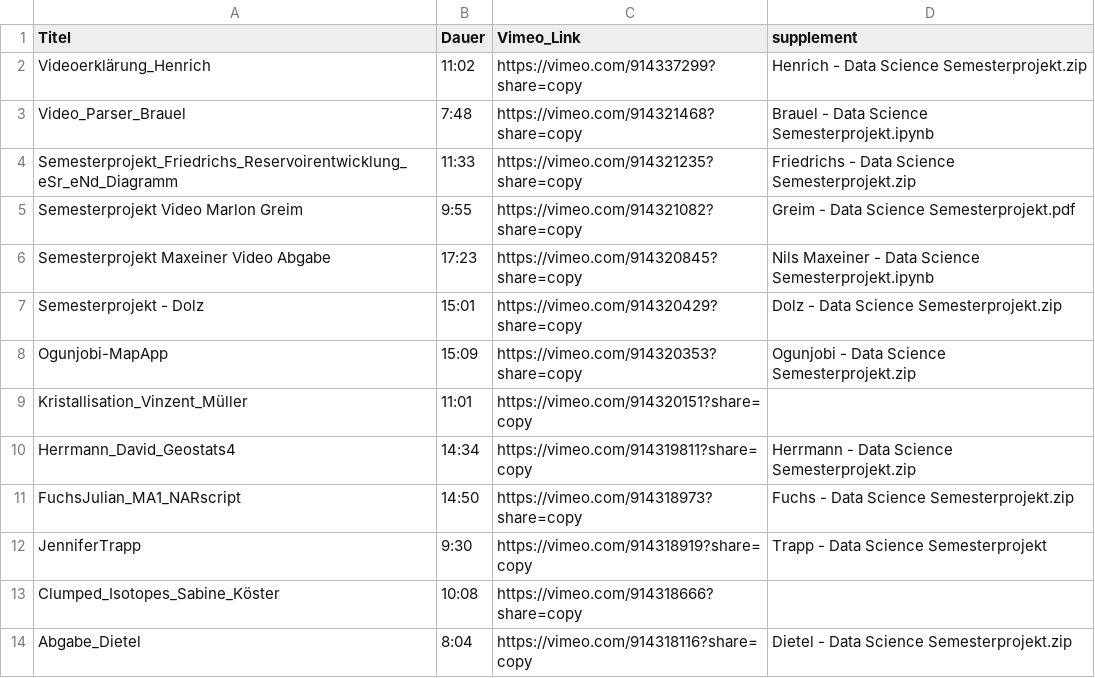
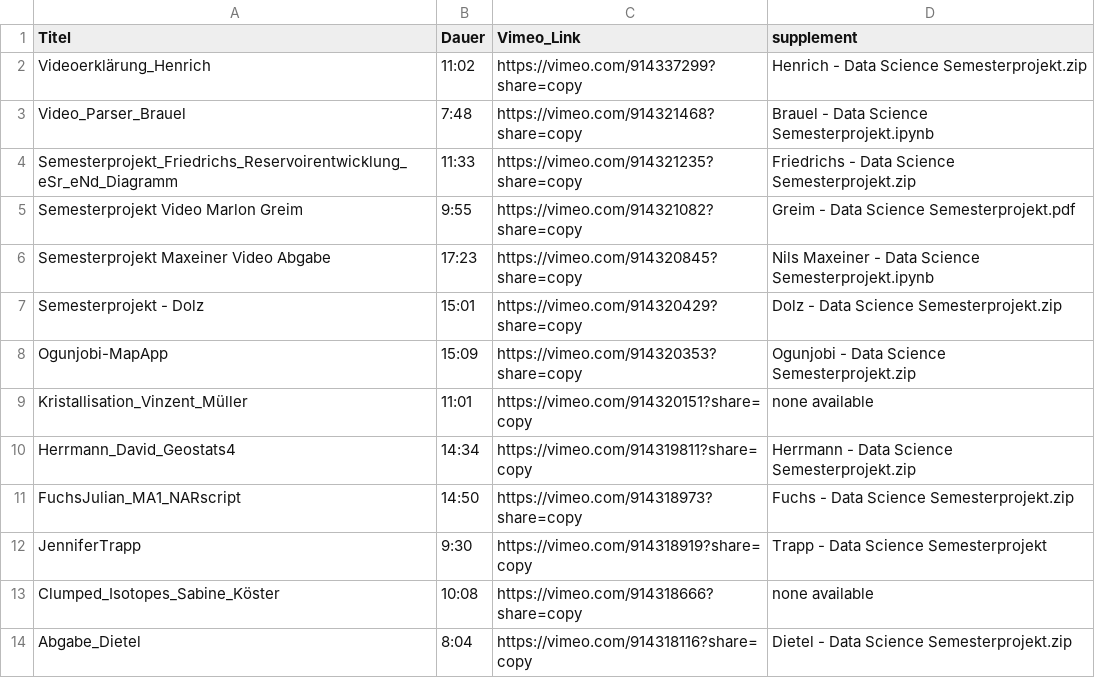
Before and after one commit to Hezel2000/data-science-projekte-23-24, a CSV file: data/data-science-videos-23-24.csv, drawn as a sheet.

```diff
--- a/data/data-science-videos-23-24.csv
+++ b/data/data-science-videos-23-24.csv
@@ -8,3 +8,3 @@ Semesterprojekt - Dolz,15:01,https://vimeo.com/914320429?share=copy,Dolz - Data
 Ogunjobi-MapApp,15:09,https://vimeo.com/914320353?share=copy,Ogunjobi - Data Science Semesterprojekt.zip
-Kristallisation_Vinzent_Müller,11:01,https://vimeo.com/914320151?share=copy,
+Kristallisation_Vinzent_Müller,11:01,https://vimeo.com/914320151?share=copy,none available
 Herrmann_David_Geostats4,14:34,https://vimeo.com/914319811?share=copy,Herrmann - Data Science Semesterprojekt.zip
@@ -12,3 +12,3 @@ FuchsJulian_MA1_NARscript,14:50,https://vimeo.com/914318973?share=copy,Fuchs - D
 JenniferTrapp,9:30,https://vimeo.com/914318919?share=copy,Trapp - Data Science Semesterprojekt
-Clumped_Isotopes_Sabine_Köster,10:08,https://vimeo.com/914318666?share=copy,
+Clumped_Isotopes_Sabine_Köster,10:08,https://vimeo.com/914318666?share=copy,none available
 Abgabe_Dietel,8:04,https://vimeo.com/914318116?share=copy,Dietel - Data Science Semesterprojekt.zip
```
Also changed, not shown: 1 other file.
